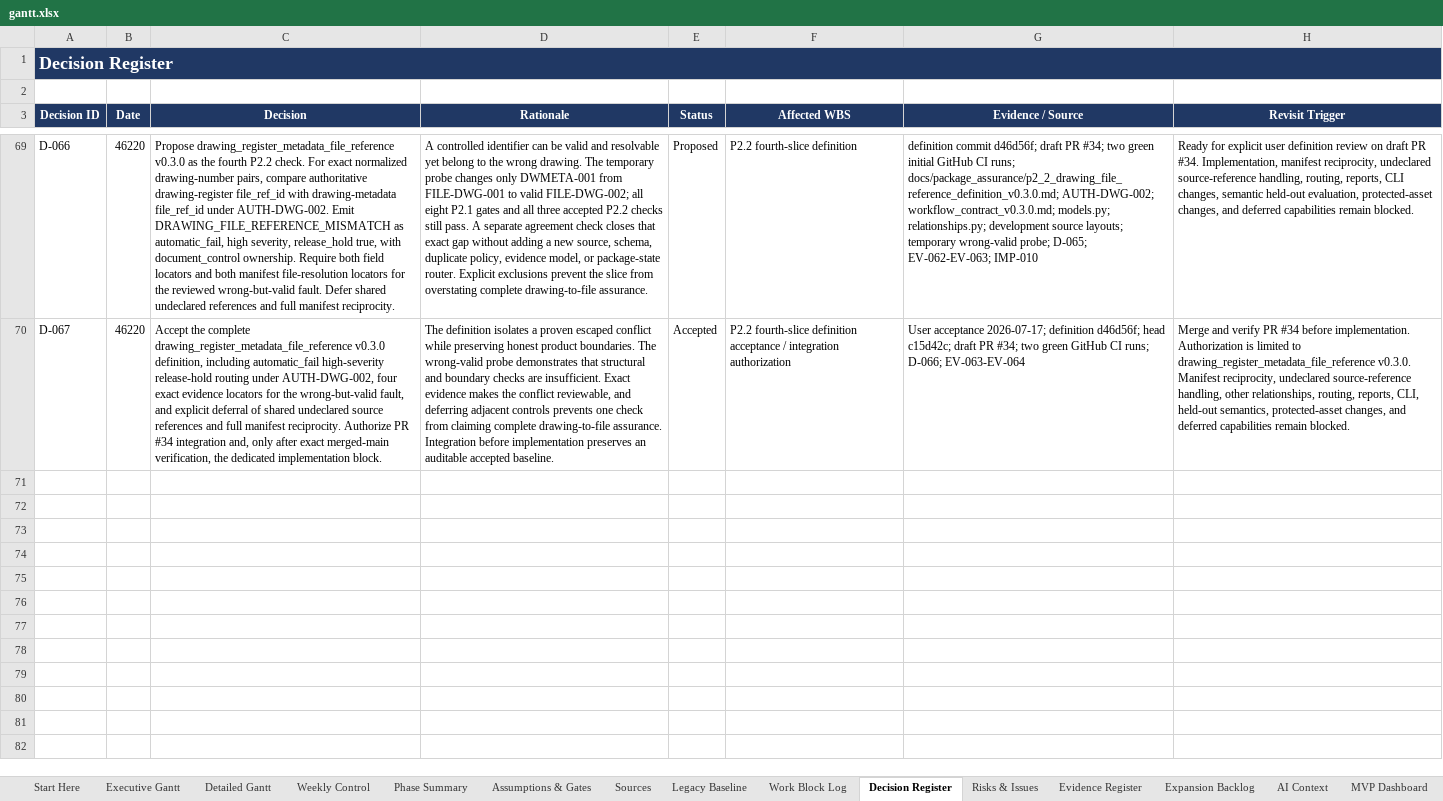
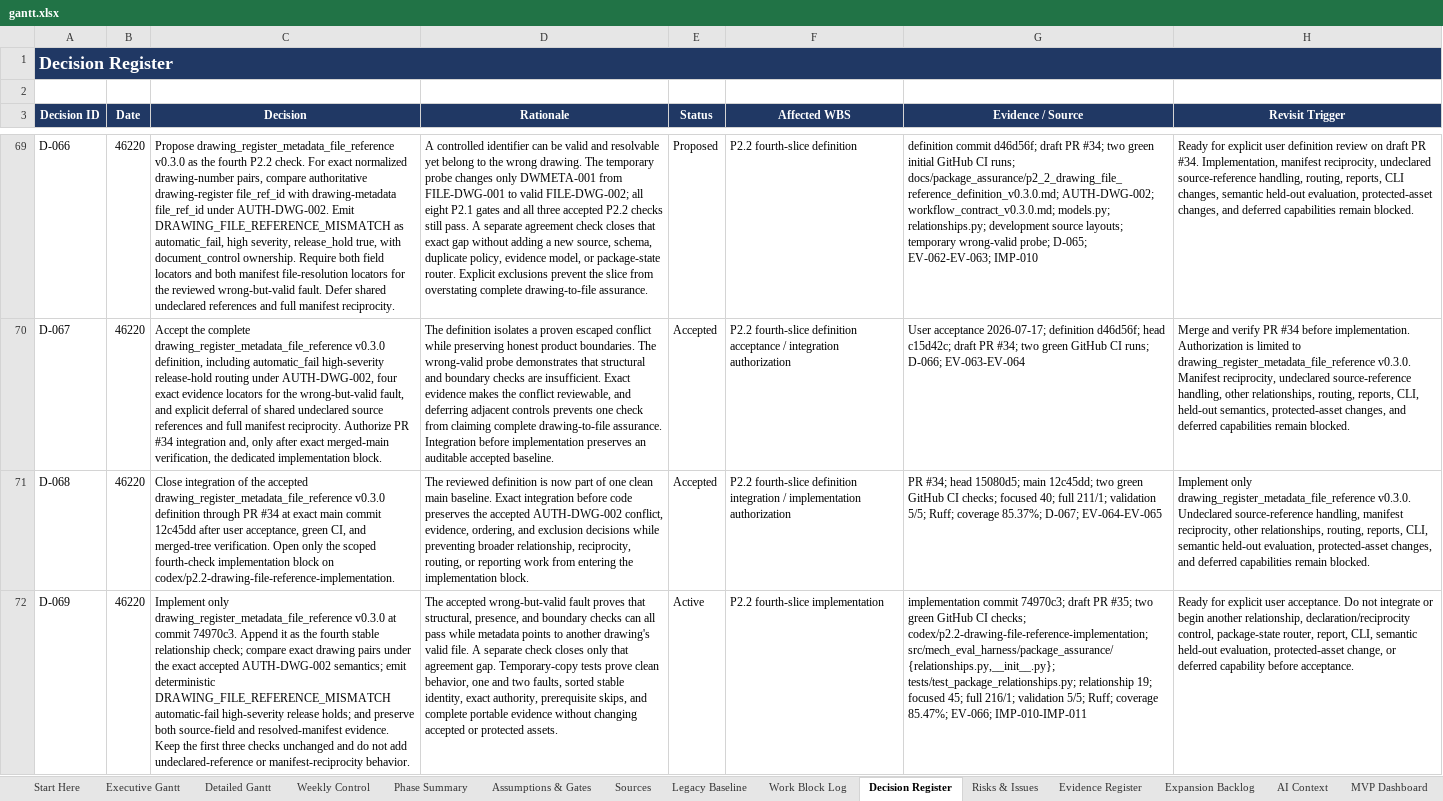
Before and after one commit to Jason-Jensen/mechanical-technical-document-evaluation-harness, an Excel workbook: gantt.xlsx, sheet Decision Register, drawn as a sheet; only a part is shown, gaps mark what is left out; values as stored, in another font and other column widths than the file's, no borders; the diff names each change by its address in the sheet, - before the commit and + after, or states it on an @@ line.

Commit message:
Record P2.2 file-reference implementation evidence

```diff
--- a/gantt.xlsx (sheet Decision Register)
+++ b/gantt.xlsx (sheet Decision Register)
+row 71: D-068 | 46220 | Close integration of the accepted drawing_register_metadata_file_reference v0.3.0 definition through PR #34 at exact main commit 12c45dd after user acceptance, green CI, and merged-tree verification. Open only the scoped fourth-check implementation block on codex/p2.2-drawing-file-reference-implementation. | The reviewed definition is now part of one clean main baseline. Exact integration before code preserves the accepted AUTH-DWG-002 conflict, evidence, ordering, and exclusion decisions while preventing broader relationship, reciprocity, routing, or reporting work from entering the implementation block. | Accepted | P2.2 fourth-slice definition integration / implementation authorization | PR #34; head 15080d5; main 12c45dd; two green GitHub CI checks; focused 40; full 211/1; validation 5/5; Ruff; coverage 85.37%; D-067; EV-064-EV-065 | Implement only drawing_register_metadata_file_reference v0.3.0. Undeclared source-reference handling, manifest reciprocity, other relationships, routing, reports, CLI, semantic held-out evaluation, protected-asset changes, and deferred capabilities remain blocked.
+row 72: D-069 | 46220 | Implement only drawing_register_metadata_file_reference v0.3.0 at commit 74970c3. Append it as the fourth stable relationship check; compare exact drawing pairs under the exact accepted AUTH-DWG-002 semantics; emit deterministic DRAWING_FILE_REFERENCE_MISMATCH automatic-fail high-severity release holds; and preserve both source-field and resolved-manifest evidence. Keep the first three checks unchanged and do not add undeclared-reference or manifest-reciprocity behavior. | The accepted wrong-but-valid fault proves that structural, presence, and boundary checks can all pass while metadata points to another drawing's valid file. A separate check closes only that agreement gap. Temporary-copy tests prove clean behavior, one and two faults, sorted stable identity, exact authority, prerequisite skips, and complete portable evidence without changing accepted or protected assets. | Active | P2.2 fourth-slice implementation | implementation commit 74970c3; draft PR #35; two green GitHub CI checks; codex/p2.2-drawing-file-reference-implementation; src/mech_eval_harness/package_assurance/{relationships.py,__init__.py}; tests/test_package_relationships.py; relationship 19; focused 45; full 216/1; validation 5/5; Ruff; coverage 85.47%; EV-066; IMP-010-IMP-011 | Ready for explicit user acceptance. Do not integrate or begin another relationship, declaration/reciprocity control, package-state router, report, CLI, semantic held-out evaluation, protected-asset change, or deferred capability before acceptance.
```
Also changed, not shown: sheet Evidence Register, sheet Pilot Dashboard, sheet Pilot Gantt, sheet Start Here, sheet AI Context, charts or pictures, 5 other files.
